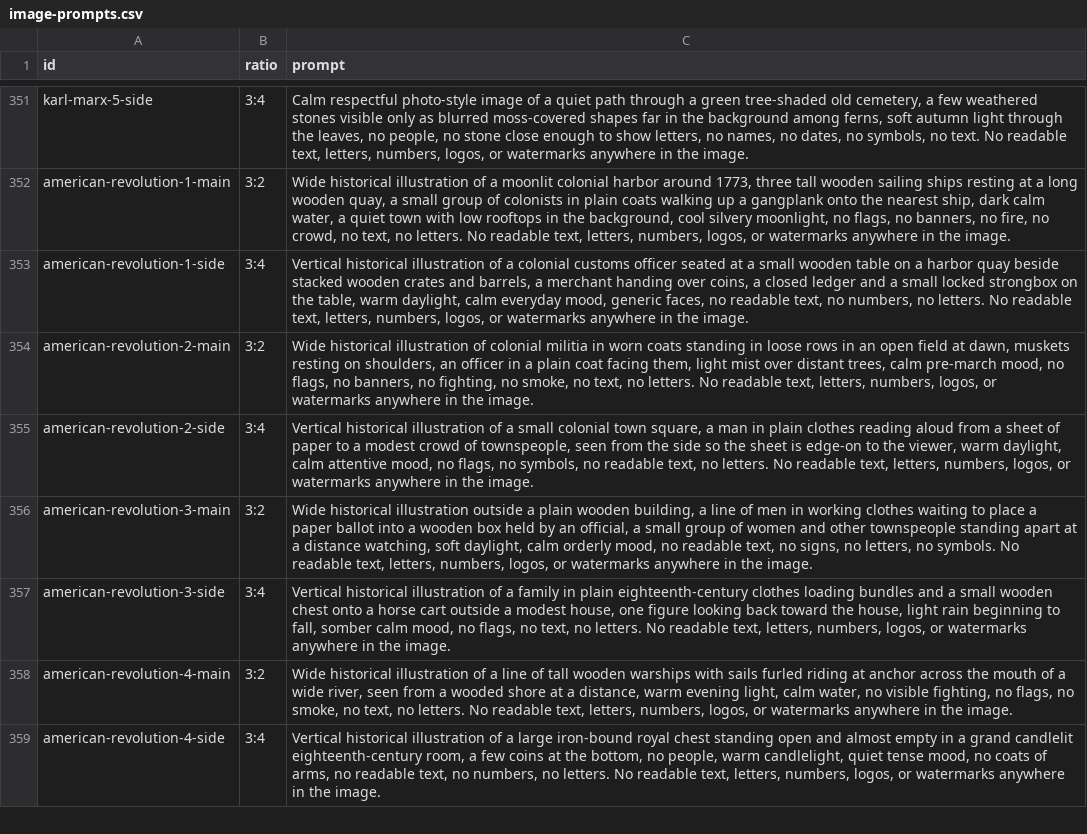
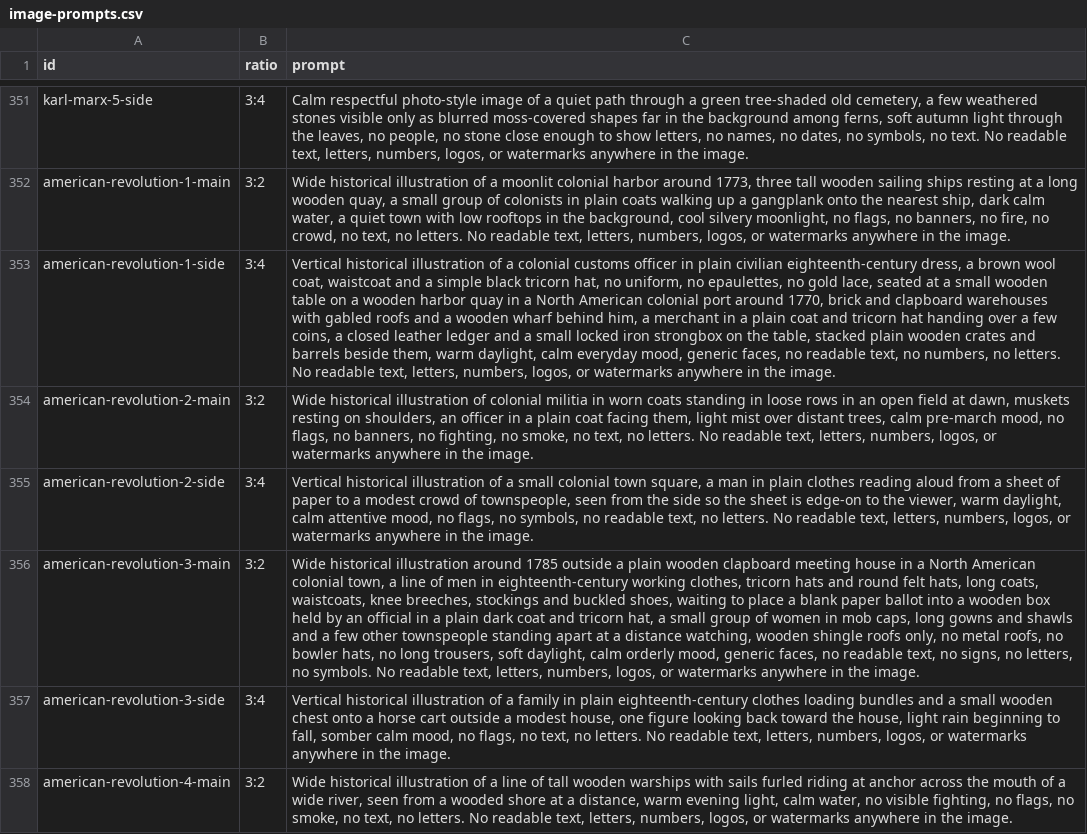
Before and after one commit to Snillsparv/Akelius, a CSV file: data/image-prompts.csv, drawn as a sheet; only a part is shown, gaps mark what is left out; the shorter side is filled out with more unchanged rows; the diff covers the shown part only; the diff names each change by its address in the sheet, - before the commit and + after, or states it on an @@ line.

```diff
--- a/data/image-prompts.csv
+++ b/data/image-prompts.csv
-C353 (prompt): …customs officer seated at a small wooden table on a harbor quay beside stacked wooden crates and barrels, a merchant handing over coins, a closed ledger and a small locked strongbox on the table, warm daylight,…
+C353 (prompt): …customs officer in plain civilian eighteenth-century dress, a brown wool coat, waistcoat and a simple black tricorn hat, no uniform, no epaulettes, no gold lace, seated at a small wooden table on a wooden harbor quay in a North American colonial port around 1770, brick and clapboard warehouses with gabled roofs and a wooden wharf behind him, a merchant in a plain coat and tricorn hat handing over a few coins, a closed leather ledger and a small locked iron strongbox on the table, stacked plain wooden crates and barrels beside them, warm daylight,…
-C356 (prompt): …historical illustration outside a plain wooden building, a line of men in working clothes waiting to place a paper ballot into a wooden box held by an official, a small group of women and other townspeople standing apart at a distance watching, soft daylight, calm orderly mood, no readable…
+C356 (prompt): …historical illustration around 1785 outside a plain wooden clapboard meeting house in a North American colonial town, a line of men in eighteenth-century working clothes, tricorn hats and round felt hats, long coats, waistcoats, knee breeches, stockings and buckled shoes, waiting to place a blank paper ballot into a wooden box held by an official in a plain dark coat and tricorn hat, a small group of women in mob caps, long gowns and shawls and a few other townspeople standing apart at a distance watching, wooden shingle roofs only, no metal roofs, no bowler hats, no long trousers, soft daylight, calm orderly mood, generic faces, no readable…
```
Also changed, not shown: 5 edited cells elsewhere in this file, 32 other files.
